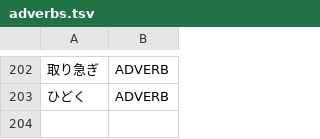
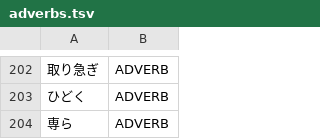
Before and after one commit to aitytech/suzume, a TSV file: data/core/adverbs.tsv, drawn as a sheet; only a part is shown, gaps mark what is left out.

Commit message:
fix(dictionary): register two fossilized a-row nominals
- add core entries for two fossilized nominals whose surface ends in an
  a-row kana tail: with no entry, the analyzer split the kanji from the
  trailing kana and read the tail as a separate fragment
- these forms are not deverbal, so no conjugation rule derives them from a
  stem; they are lexical exceptions and the core dictionary is their only
  correct home
- other members of the same class were already registered, so the two were
  a gap rather than a rule failure; a sweep of the remaining members found
  no further omissions
- classify one as a noun and the other as an adverb, matching how the
  already-registered members of the class are tagged

```diff
--- a/data/core/adverbs.tsv
+++ b/data/core/adverbs.tsv
@@ -203 +203,2 @@
 ひどく	ADVERB
+専ら	ADVERB
```
Also changed, not shown: data/core/nouns.tsv.
